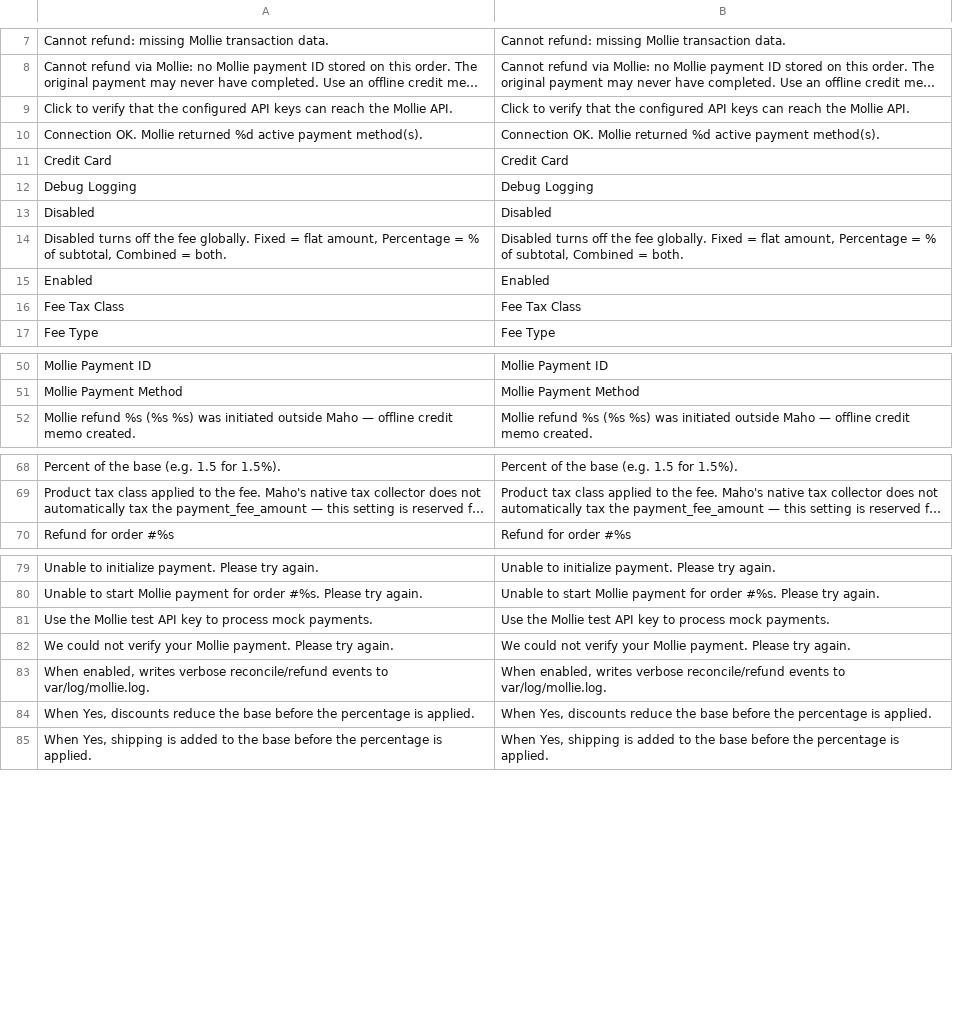
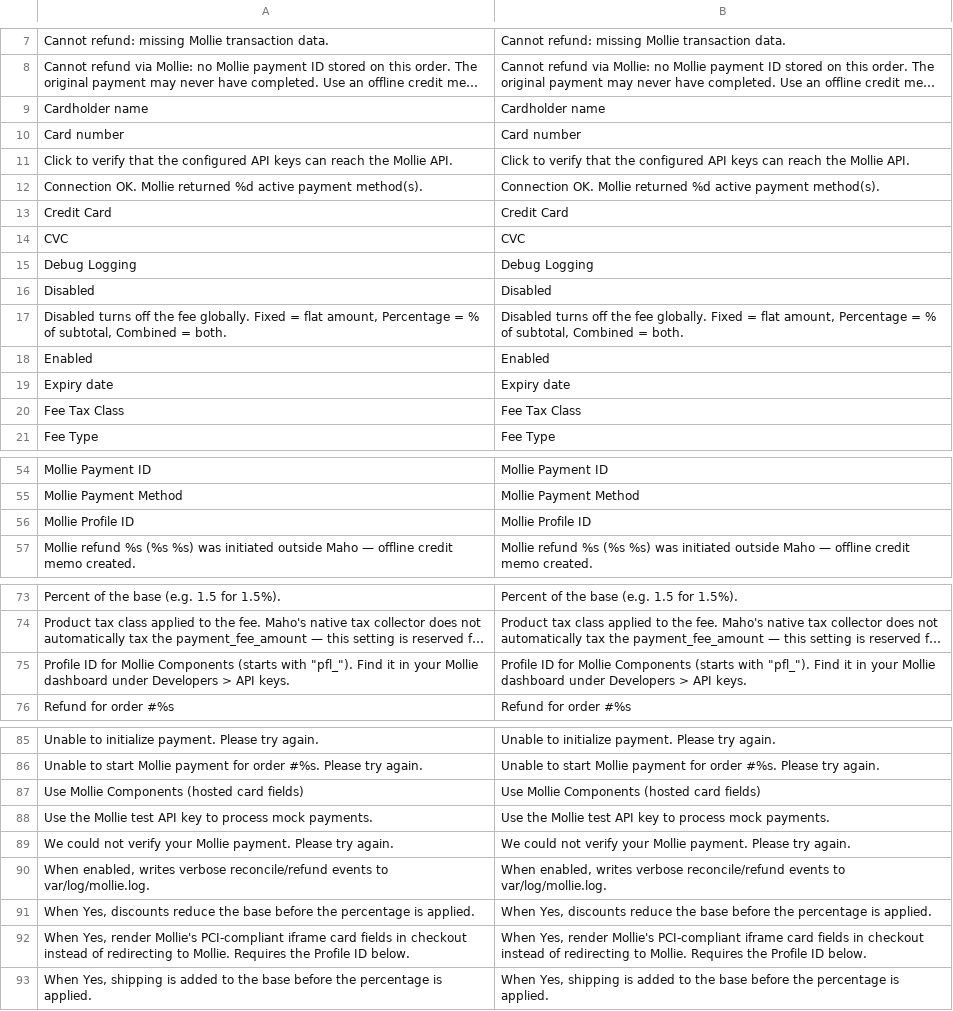
Before and after one commit to MahoCommerce/module-mollie, a CSV file: app/locale/en_US/Maho_Mollie.csv, drawn as a sheet; only a part is shown, gaps mark what is left out; long unchanged cells end in …; the diff names each change by its address in the sheet, - before the commit and + after, or states it on an @@ line.

Commit message:
Add Mollie Components for hosted credit-card fields
Adds an opt-in Components flow alongside the existing redirect. When
enabled in admin, the credit-card payment block renders Mollie's
PCI-compliant iframe fields (cardHolder/cardNumber/expiryDate/cvc)
in the checkout itself; on submit, components.js asks Mollie's SDK
for a one-shot cardToken and stashes it on the payment info as
mollie_card_token. Method_Creditcard then forwards the token in the
Mollie Payments API create call via the new getExtraPaymentPayload
hook on Method_Standard, and the customer stays on the success page
instead of being bounced to Mollie's hosted card form.

If Components is off, the Profile ID is missing, or JS fails, the
form falls back to the redirect flow (parent::createPayment with no
cardToken).

Admin gets a "Use Mollie Components" yes/no toggle plus a Profile ID
input under the Credit Card group; the latter is required when
Components is on (validate="required-entry", shown via <depends>).

Helper/Data::getMollieMethodCodes() picks up a defensive null check
on Mage::getConfig() to satisfy strict_types.

```diff
--- a/app/locale/en_US/Maho_Mollie.csv
+++ b/app/locale/en_US/Maho_Mollie.csv
+row 9: Cardholder name | Cardholder name
+row 10: Card number | Card number
+row 14: CVC | CVC
+row 19: Expiry date | Expiry date
+row 56: Mollie Profile ID | Mollie Profile ID
+row 75: Profile ID for Mollie Components (starts with "pfl_"). Find it in your Mollie dashboard under Developers > API keys. | Profile ID for Mollie Components (starts with "pfl_"). Find it in your Mollie dashboard under Developers > API keys.
+row 87: Use Mollie Components (hosted card fields) | Use Mollie Components (hosted card fields)
+row 92: When Yes, render Mollie's PCI-compliant iframe card fields in checkout instead of redirecting to Mollie. Requires the Profile ID below. | When Yes, render Mollie's PCI-compliant iframe card fields in checkout instead of redirecting to Mollie. Requires the Profile ID below.
```
Also changed, not shown: 11 other files.
